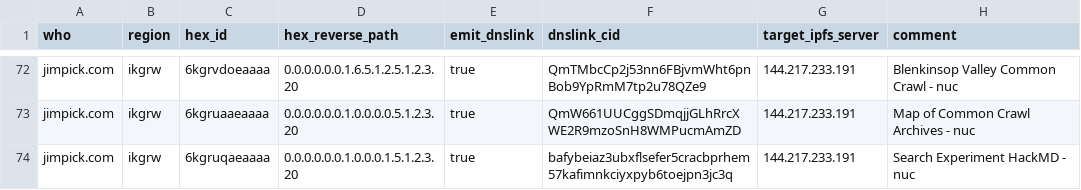
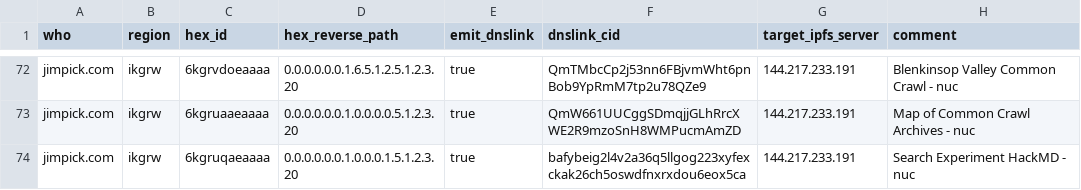
Before and after one commit to hexcamp/hexcamp-coredns-sites, a CSV file: jim.csv, drawn as a sheet; only a part is shown, gaps mark what is left out.

Commit message:
Updated from hackmd-updater

```diff
--- a/jim.csv
+++ b/jim.csv
@@ -73,2 +73,2 @@ jimpick.com,ikgrw,6kgrvdoeaaaa,0.0.0.0.0.0.1.6.5.1.2.5.1.2.3.20,true,QmTMbcCp2j5
 jimpick.com,ikgrw,6kgruaaeaaaa,0.0.0.0.0.0.1.0.0.0.0.5.1.2.3.20,true,QmW661UUCggSDmqjjGLhRrcXWE2R9mzoSnH8WMPucmAmZD,144.217.233.191,Map of Common Crawl Archives - nuc
-jimpick.com,ikgrw,6kgruqaeaaaa,0.0.0.0.0.0.1.0.0.0.1.5.1.2.3.20,true,bafybeiaz3ubxflsefer5cracbprhem57kafimnkciyxpyb6toejpn3jc3q,144.217.233.191,Search Experiment HackMD - nuc
+jimpick.com,ikgrw,6kgruqaeaaaa,0.0.0.0.0.0.1.0.0.0.1.5.1.2.3.20,true,bafybeig2l4v2a36q5llgog223xyfexckak26ch5oswdfnxrxdou6eox5ca,144.217.233.191,Search Experiment HackMD - nuc
```
